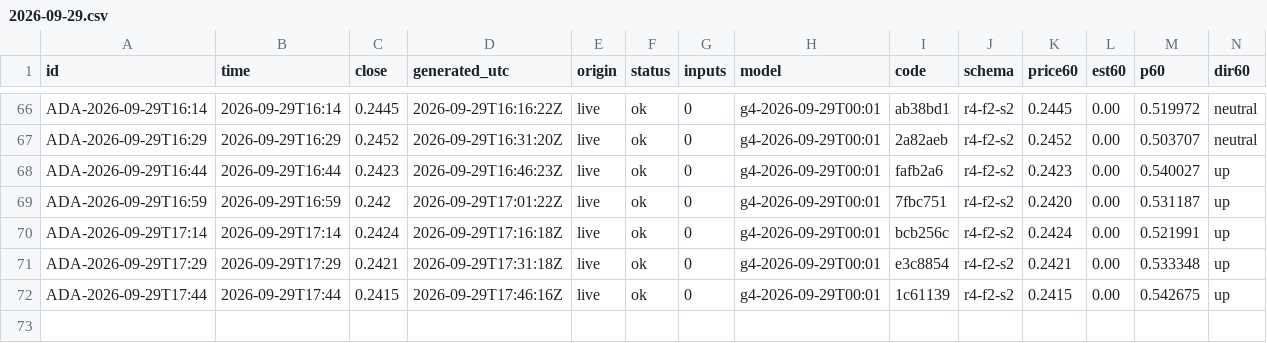
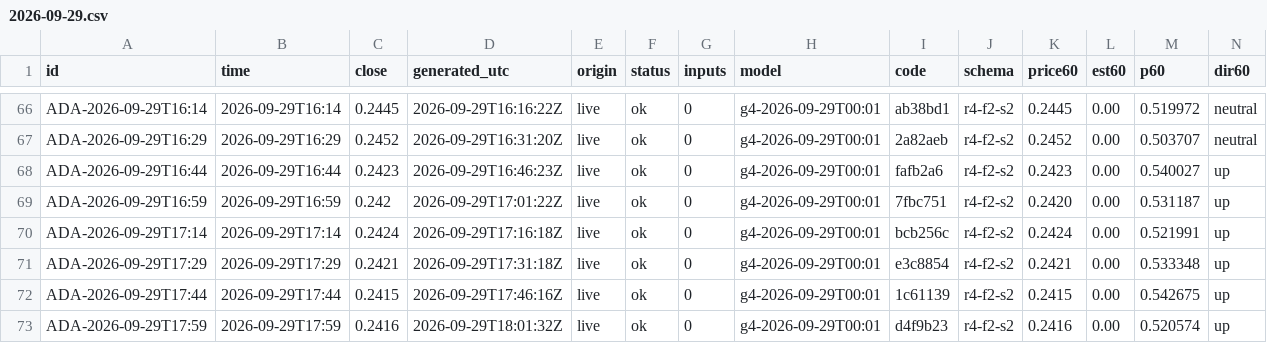
Before and after one commit to omidabduli/cardano-self-improving-prediction, a CSV file: data/predictions/2026-09-29.csv, drawn as a sheet; only a part is shown, gaps mark what is left out; rows hold the shown columns only; the diff names each change by its address in the sheet, - before the commit and + after, or states it on an @@ line.

```diff
--- a/data/predictions/2026-09-29.csv
+++ b/data/predictions/2026-09-29.csv
+row 73: ADA-2026-09-29T17:59 | 2026-09-29T17:59 | 0.2416 | 2026-09-29T18:01:32Z | live | ok | 0 | g4-2026-09-29T00:01 | d4f9b23 | r4-f2-s2 | 0.2416 | 0.00 | 0.520574 | up
```
Also changed, not shown: 3 other files.
